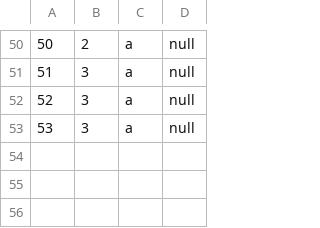
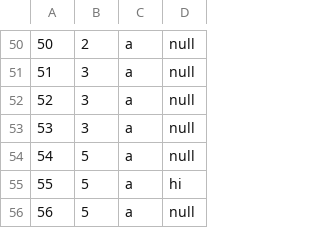
Before and after one commit to callistachang/MOBLIMA, a CSV file: database/reviewdata.csv, drawn as a sheet; only a part is shown, gaps mark what is left out.

```diff
--- a/database/reviewdata.csv
+++ b/database/reviewdata.csv
@@ -53 +53,4 @@
 53,3,a,null,
+54,5,a,null,
+55,5,a,hi,
+56,5,a,null,
```
Also changed, not shown: database/accountdata.csv, database/moviedata.csv, 11 other files.
